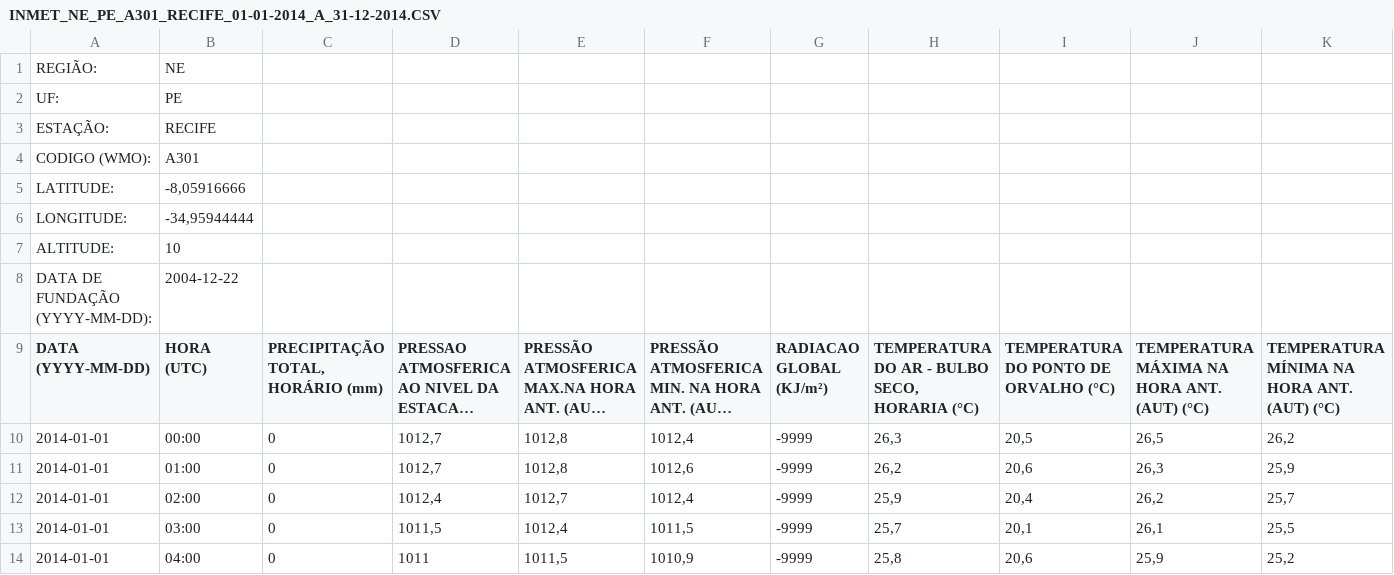
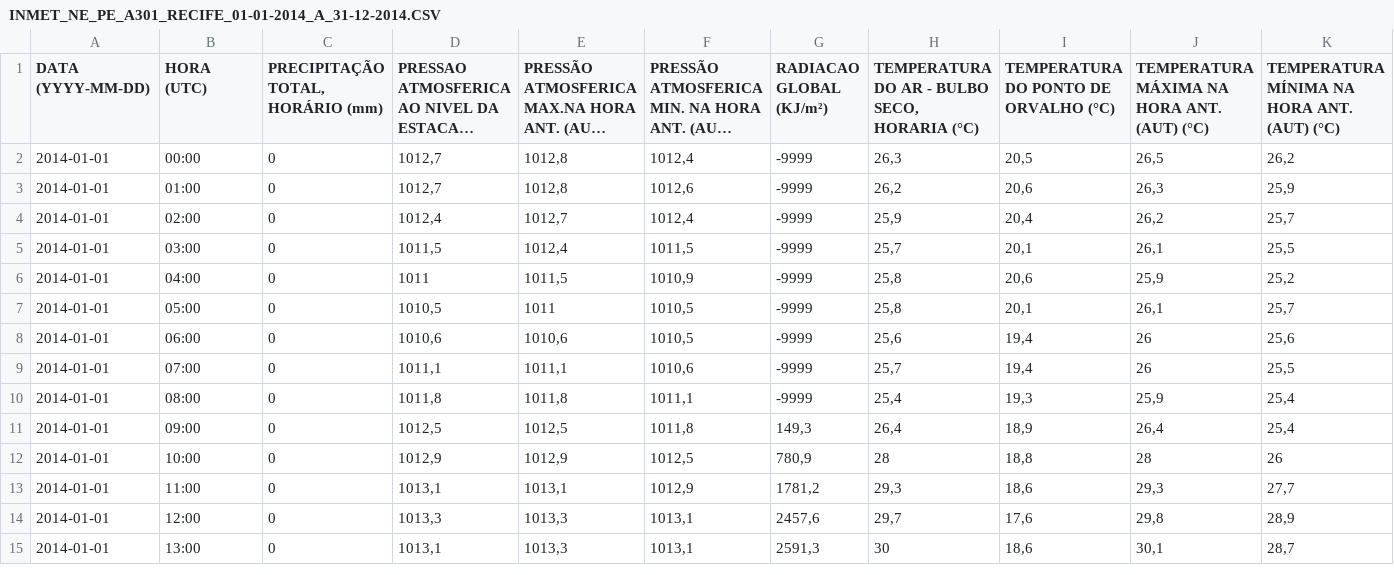
Before and after one commit to Sirprize123/MasterZika1, a CSV file: Dados Meteorologicos de Recife/INMET_NE_PE_A301_RECIFE_01-01-2014_A_31-12-2014.CSV, drawn as a sheet; only a part is shown; the shorter side is filled out with more unchanged rows; long unchanged cells end in …; rows hold the shown columns only; the diff names each change by its address in the sheet, - before the commit and + after, or states it on an @@ line.

Commit message:
Update INMET_NE_PE_A301_RECIFE_01-01-2014_A_31-12-2014.CSV

```diff
--- a/Dados Meteorologicos de Recife/INMET_NE_PE_A301_RECIFE_01-01-2014_A_31-12-2014.CSV
+++ b/Dados Meteorologicos de Recife/INMET_NE_PE_A301_RECIFE_01-01-2014_A_31-12-2014.CSV
-row 1: REGIÃO: | NE
-row 2: UF: | PE
-row 3: ESTAÇÃO: | RECIFE
-row 4: CODIGO (WMO): | A301
-row 5: LATITUDE: | -8,05916666
-row 6: LONGITUDE: | -34,95944444
-row 7: ALTITUDE: | 10
-row 8: DATA DE FUNDAÇÃO (YYYY-MM-DD): | 2004-12-22
```
